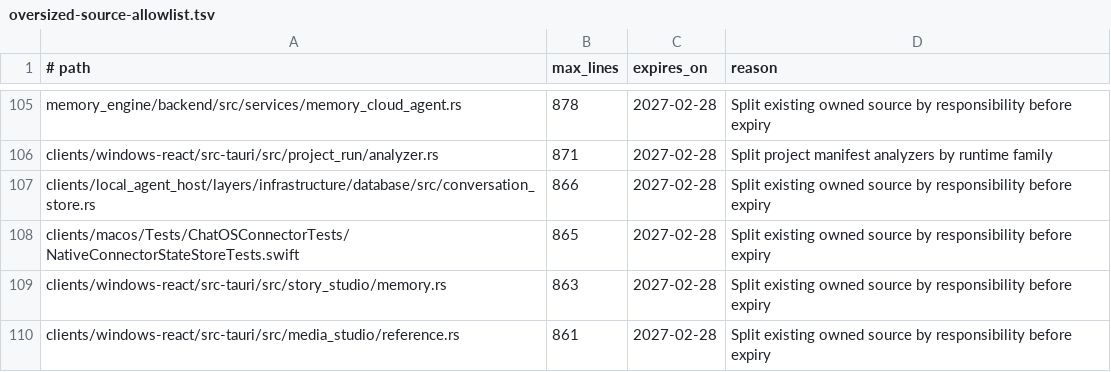
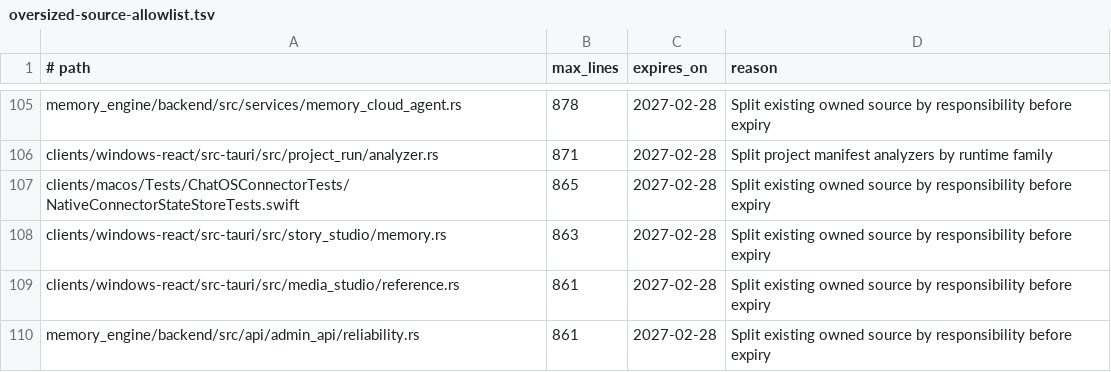
Before and after one commit to leeoohoo/chatos_rs, a TSV file: scripts/oversized-source-allowlist.tsv, drawn as a sheet; only a part is shown, gaps mark what is left out; the shorter side is filled out with more unchanged rows; the diff names each change by its address in the sheet, - before the commit and + after, or states it on an @@ line.

Commit message:
refactor(storage): split conversation store helpers

```diff
--- a/scripts/oversized-source-allowlist.tsv
+++ b/scripts/oversized-source-allowlist.tsv
-row 107: clients/local_agent_host/layers/infrastructure/database/src/conversation_store.rs | 866 | 2027-02-28 | Split existing owned source by responsibility before expiry
```
Also changed, not shown: scripts/source-size-allowlist.tsv, 3 other files.
